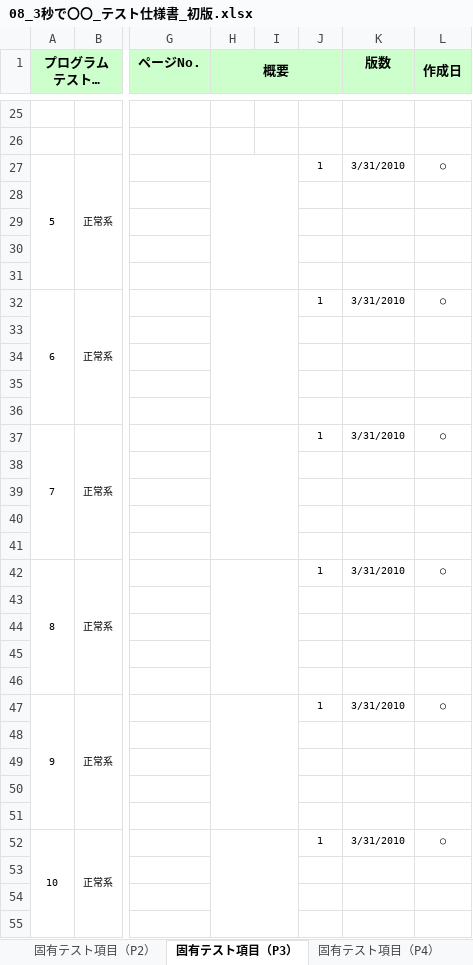
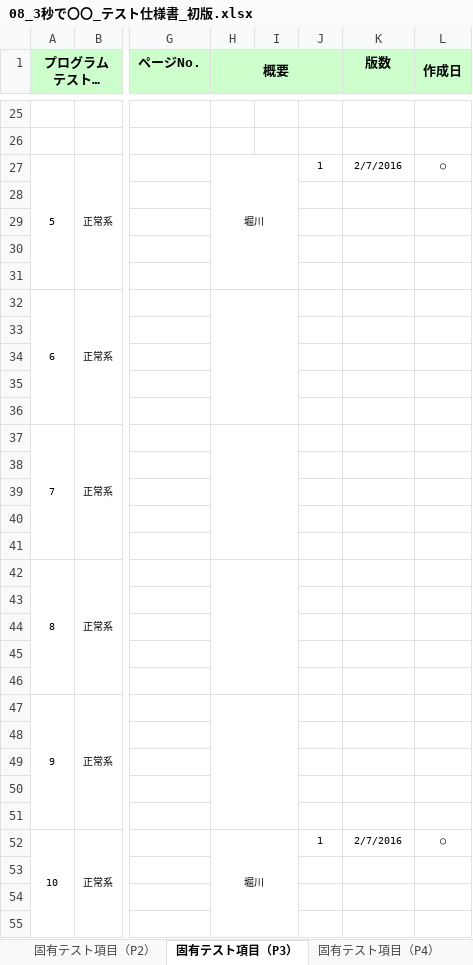
Before and after one commit to OrenBigMuff/Specification, an Excel workbook: 3秒で〇〇/08_3秒で〇〇_テスト仕様書_初版.xlsx, sheet 固有テスト項目（P3）, drawn as a sheet; only a part is shown, gaps mark what is left out; long unchanged cells end in …; values as stored, in another font and other column widths than the file's, no borders; the diff covers the shown part only; the diff names each change by its address in the sheet, - before the commit and + after, or states it on an @@ line.

Commit message:
2/7　堀川

```diff
--- a/3秒で〇〇/08_3秒で〇〇_テスト仕様書_初版.xlsx (sheet 固有テスト項目（P3）)
+++ b/3秒で〇〇/08_3秒で〇〇_テスト仕様書_初版.xlsx (sheet 固有テスト項目（P3）)
-H27 (概要): (empty)
+H27 (概要): 堀川
-K27 (版数): 3/31/2010
+K27 (版数): 2/7/2016
-J32: 1
+J32: (empty)
-K32 (版数): 3/31/2010
+K32 (版数): (empty)
-L32 (作成日): ○
+L32 (作成日): (empty)
-J37: 1
+J37: (empty)
-K37 (版数): 3/31/2010
+K37 (版数): (empty)
-L37 (作成日): ○
+L37 (作成日): (empty)
-J42: 1
+J42: (empty)
-K42 (版数): 3/31/2010
+K42 (版数): (empty)
-L42 (作成日): ○
+L42 (作成日): (empty)
-J47: 1
+J47: (empty)
-K47 (版数): 3/31/2010
+K47 (版数): (empty)
-L47 (作成日): ○
+L47 (作成日): (empty)
-H52 (概要): (empty)
+H52 (概要): 堀川
-K52 (版数): 3/31/2010
+K52 (版数): 2/7/2016
```
Also changed, not shown: 1 added row, 1 removed row and 15 edited cells elsewhere in this sheet, sheet 固有テスト項目（P4）.
